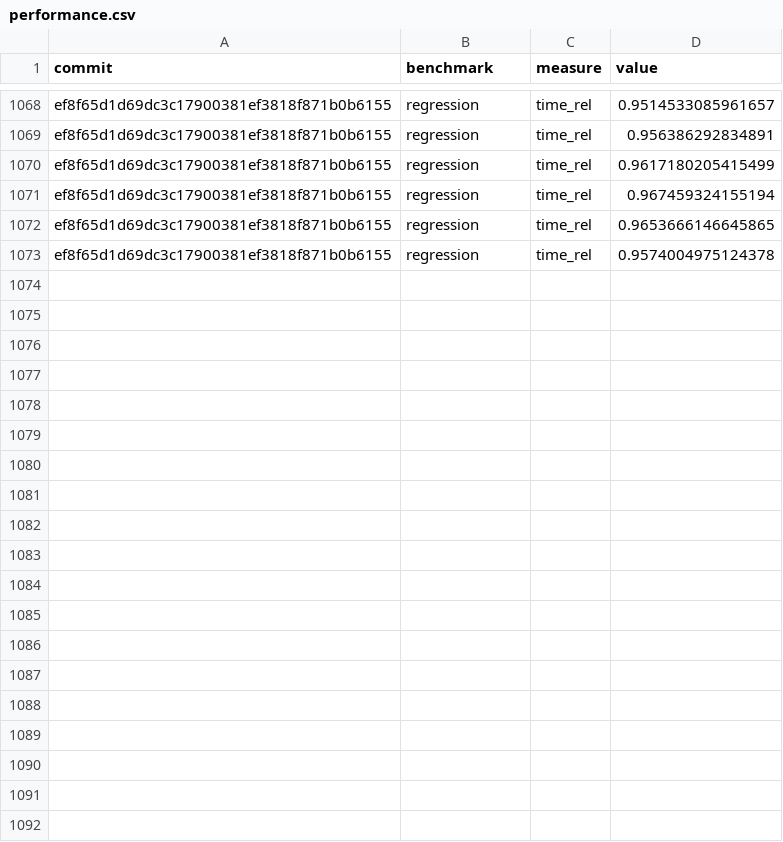
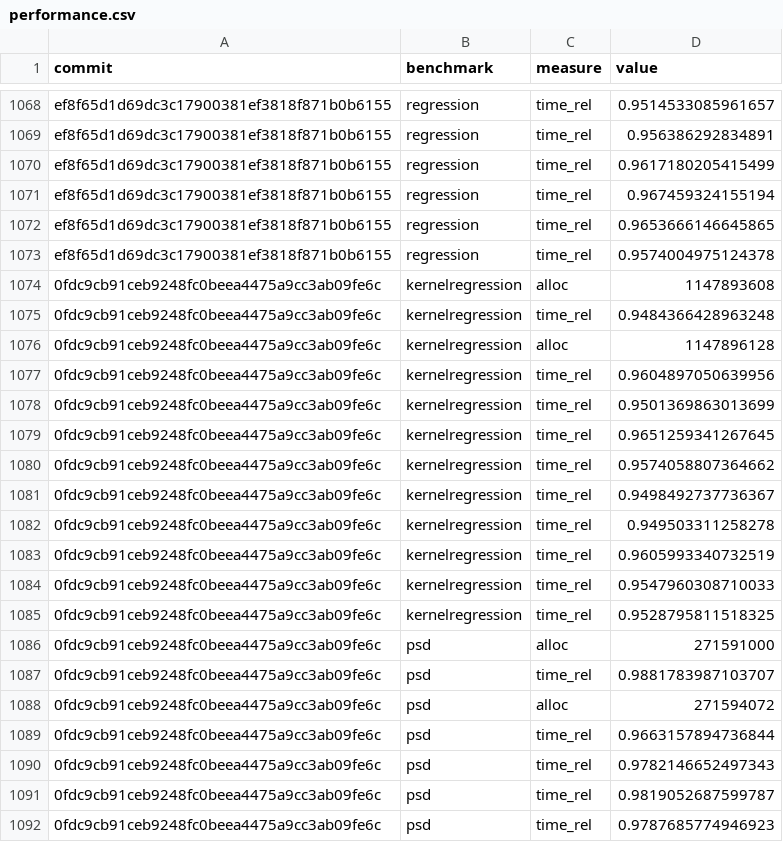
Before and after one commit to google-research/dex-lang, a CSV file: performance.csv, drawn as a sheet; only a part is shown, gaps mark what is left out; the diff covers the shown part only; the diff names each change by its address in the sheet, - before the commit and + after, or states it on an @@ line.

Commit message:
Add measurements for 0fdc9cb91ceb9248fc0beea4475a9cc3ab09fe6c

```diff
--- a/performance.csv
+++ b/performance.csv
+row 1074: 0fdc9cb91ceb9248fc0beea4475a9cc3ab09fe6c | kernelregression | alloc | 1147893608
+row 1075: 0fdc9cb91ceb9248fc0beea4475a9cc3ab09fe6c | kernelregression | time_rel | 0.9484366428963248
+row 1076: 0fdc9cb91ceb9248fc0beea4475a9cc3ab09fe6c | kernelregression | alloc | 1147896128
+row 1077: 0fdc9cb91ceb9248fc0beea4475a9cc3ab09fe6c | kernelregression | time_rel | 0.9604897050639956
+row 1078: 0fdc9cb91ceb9248fc0beea4475a9cc3ab09fe6c | kernelregression | time_rel | 0.9501369863013699
+row 1079: 0fdc9cb91ceb9248fc0beea4475a9cc3ab09fe6c | kernelregression | time_rel | 0.9651259341267645
+row 1080: 0fdc9cb91ceb9248fc0beea4475a9cc3ab09fe6c | kernelregression | time_rel | 0.9574058807364662
+row 1081: 0fdc9cb91ceb9248fc0beea4475a9cc3ab09fe6c | kernelregression | time_rel | 0.9498492737736367
+row 1082: 0fdc9cb91ceb9248fc0beea4475a9cc3ab09fe6c | kernelregression | time_rel | 0.949503311258278
+row 1083: 0fdc9cb91ceb9248fc0beea4475a9cc3ab09fe6c | kernelregression | time_rel | 0.9605993340732519
+row 1084: 0fdc9cb91ceb9248fc0beea4475a9cc3ab09fe6c | kernelregression | time_rel | 0.9547960308710033
+row 1085: 0fdc9cb91ceb9248fc0beea4475a9cc3ab09fe6c | kernelregression | time_rel | 0.9528795811518325
+row 1086: 0fdc9cb91ceb9248fc0beea4475a9cc3ab09fe6c | psd | alloc | 271591000
+row 1087: 0fdc9cb91ceb9248fc0beea4475a9cc3ab09fe6c | psd | time_rel | 0.9881783987103707
+row 1088: 0fdc9cb91ceb9248fc0beea4475a9cc3ab09fe6c | psd | alloc | 271594072
+row 1089: 0fdc9cb91ceb9248fc0beea4475a9cc3ab09fe6c | psd | time_rel | 0.9663157894736844
+row 1090: 0fdc9cb91ceb9248fc0beea4475a9cc3ab09fe6c | psd | time_rel | 0.9782146652497343
+row 1091: 0fdc9cb91ceb9248fc0beea4475a9cc3ab09fe6c | psd | time_rel | 0.9819052687599787
+row 1092: 0fdc9cb91ceb9248fc0beea4475a9cc3ab09fe6c | psd | time_rel | 0.9787685774946923
```
Also changed, not shown: 29 added rows elsewhere in this file, commits.csv.
